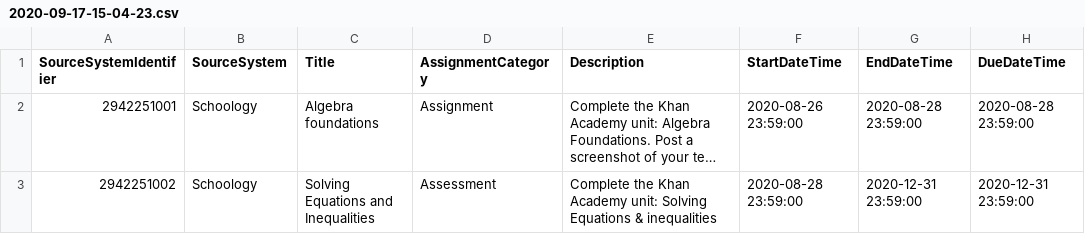
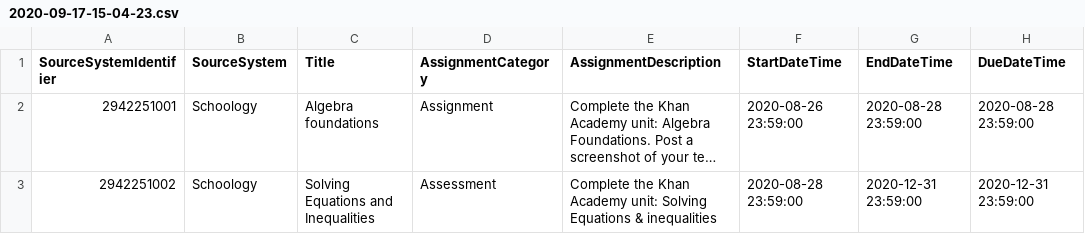
Before and after one commit to Ed-Fi-Exchange-OSS/LMS-Toolkit, a CSV file: docs/sample-out/section=123456780/assignments/2020-09-17-15-04-23.csv, drawn as a sheet; only a part is shown; long unchanged cells end in …; the diff names each change by its address in the sheet, - before the commit and + after, or states it on an @@ line.

```diff
--- a/docs/sample-out/section=123456780/assignments/2020-09-17-15-04-23.csv
+++ b/docs/sample-out/section=123456780/assignments/2020-09-17-15-04-23.csv
-E1: Description
+E1: AssignmentDescription
```
Also changed, not shown: docs/sample-out/section=123456780/assignments/2020-09-18-15-04-24.csv, docs/sample-out/section=123456789/assignments/2020-09-17-15-04-23.csv, 4 other files.
